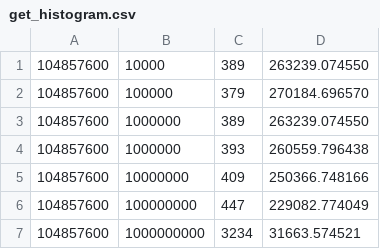
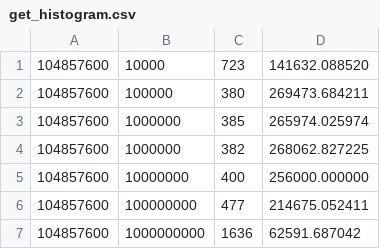
Before and after one commit to dscape/CSC443, a CSV file: dscape/pl1/csv/get_histogram.csv, drawn as a sheet.

```diff
--- a/dscape/pl1/csv/get_histogram.csv
+++ b/dscape/pl1/csv/get_histogram.csv
@@ -1,7 +1,7 @@
-104857600, 10000, 389, 263239.074550
-104857600, 100000, 379, 270184.696570
-104857600, 1000000, 389, 263239.074550
-104857600, 1000000, 393, 260559.796438
-104857600, 10000000, 409, 250366.748166
-104857600, 100000000, 447, 229082.774049
-104857600, 1000000000, 3234, 31663.574521
+104857600, 10000, 723, 141632.088520
+104857600, 100000, 380, 269473.684211
+104857600, 1000000, 385, 265974.025974
+104857600, 1000000, 382, 268062.827225
+104857600, 10000000, 400, 256000.000000
+104857600, 100000000, 477, 214675.052411
+104857600, 1000000000, 1636, 62591.687042
```
Also changed, not shown: 4 other files.
